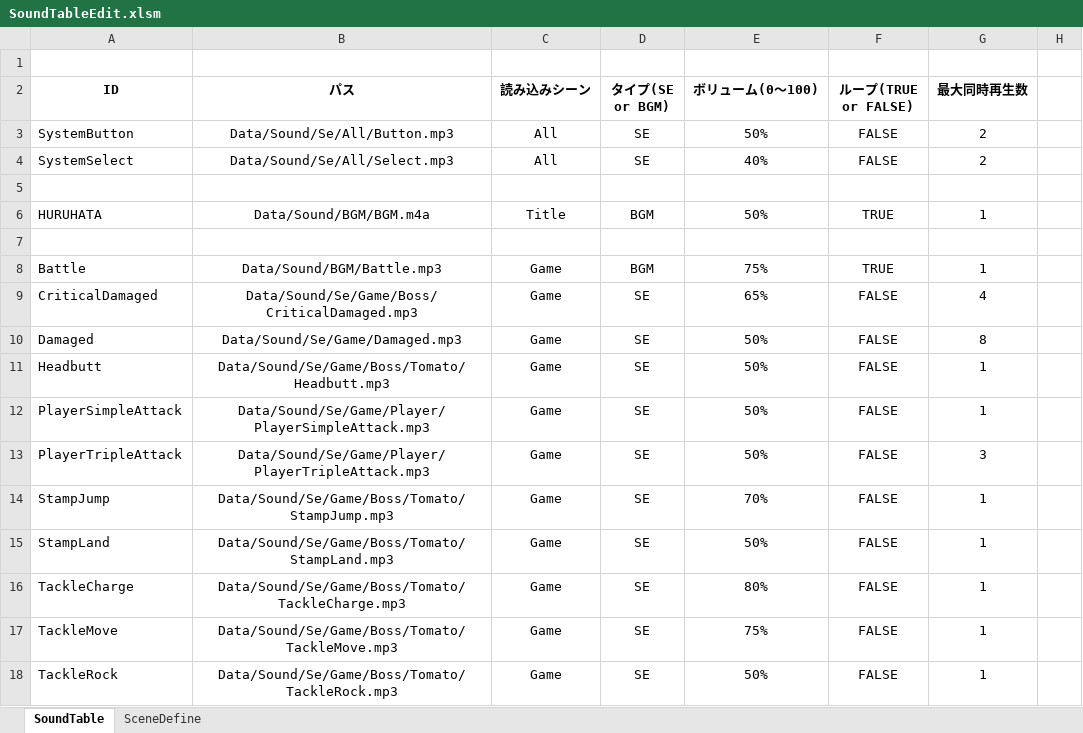
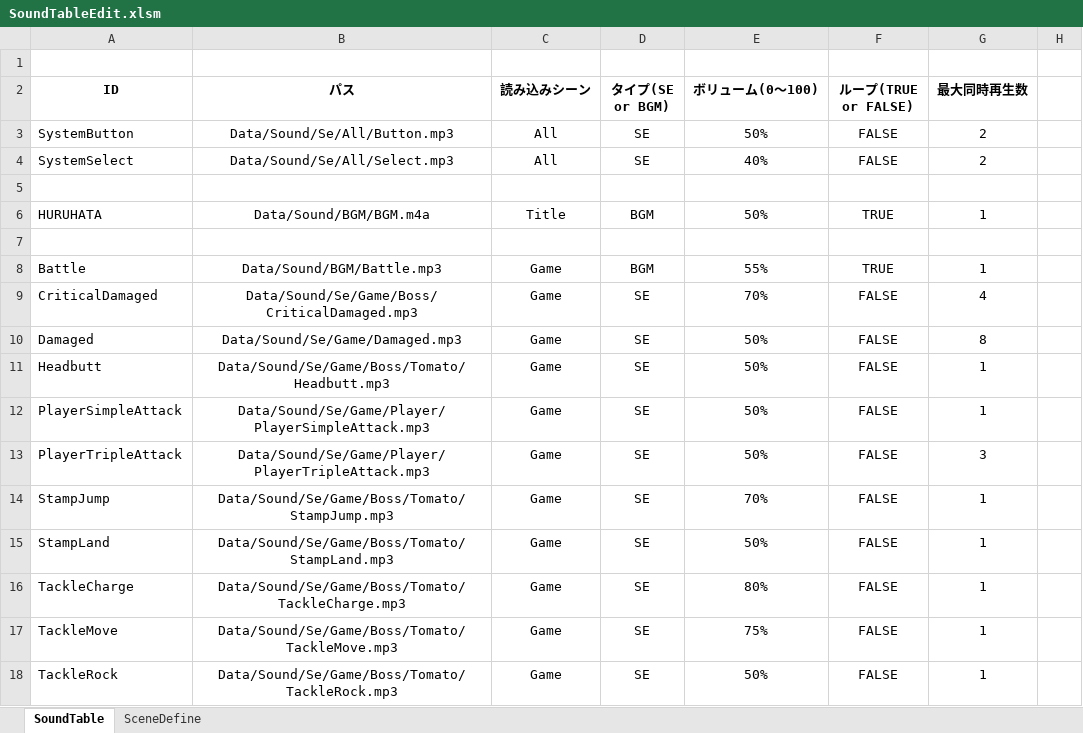
Before and after one commit to Hiro-317/2026_Summer_GameDev, an Excel workbook: Project/Data/Sound/SoundTableEdit.xlsm, sheet SoundTable, drawn as a sheet; only a part is shown; values as stored, in another font and other column widths than the file's, no borders; charts and pictures not drawn; the diff names each change by its address in the sheet, - before the commit and + after, or states it on an @@ line.

```diff
--- a/Project/Data/Sound/SoundTableEdit.xlsm (sheet SoundTable)
+++ b/Project/Data/Sound/SoundTableEdit.xlsm (sheet SoundTable)
-E8 (ボリューム(0～100)): 75%
+E8 (ボリューム(0～100)): 55%
-E9 (ボリューム(0～100)): 65%
+E9 (ボリューム(0～100)): 70%
```
Also changed, not shown: 1 other file.
